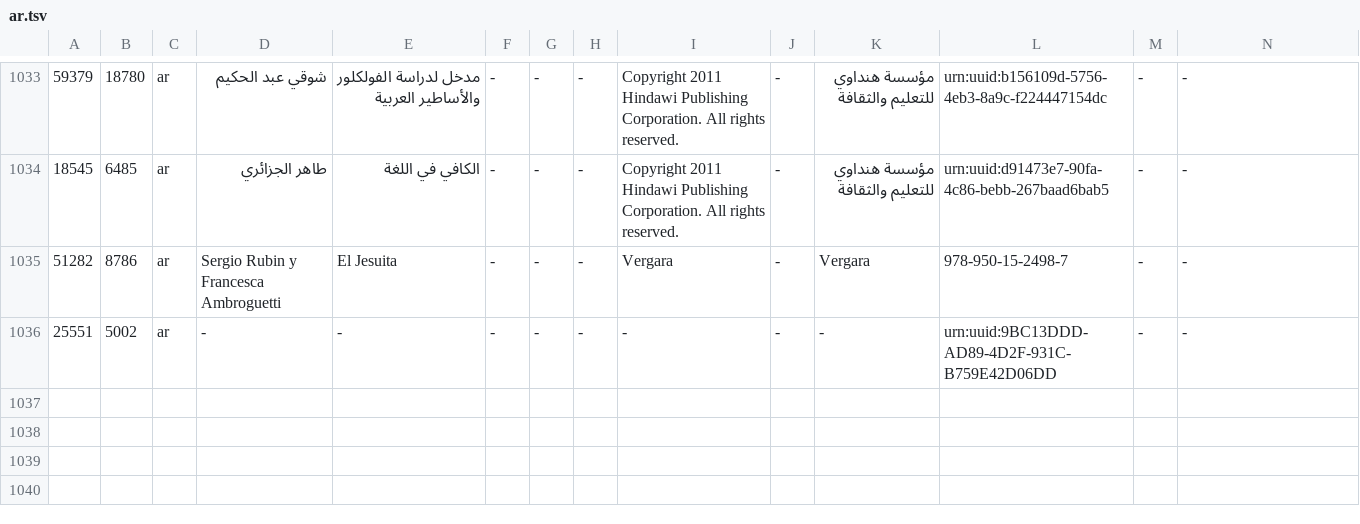
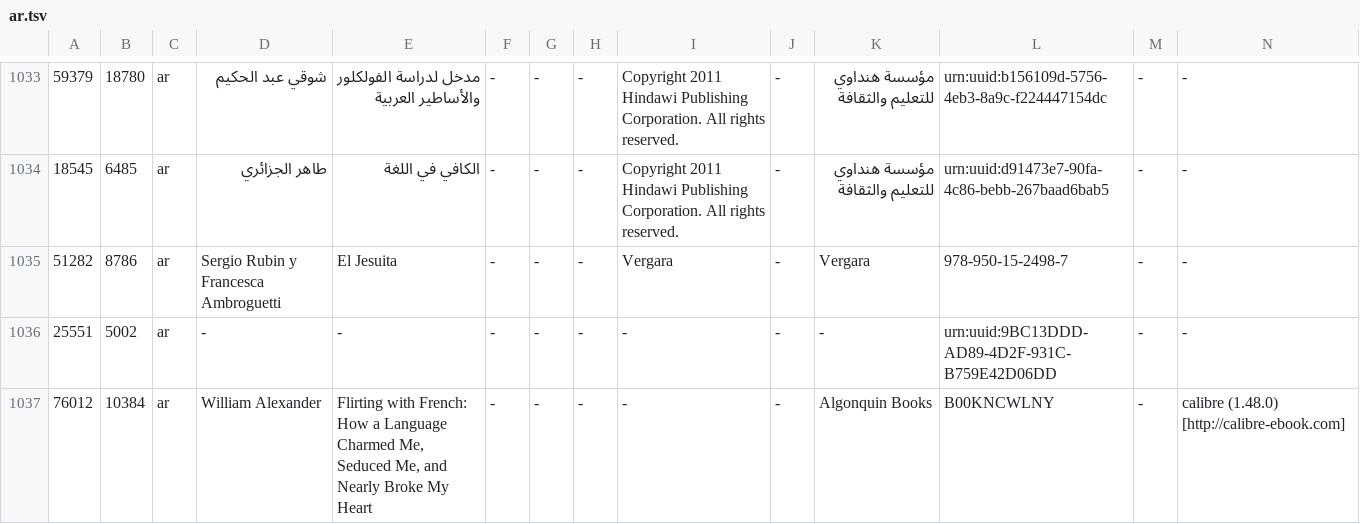
Before and after one commit to RCoeurjoly/readability-metric, a TSV file: ar.tsv, drawn as a sheet; only a part is shown, gaps mark what is left out; rows hold the shown columns only; the diff names each change by its address in the sheet, - before the commit and + after, or states it on an @@ line.

```diff
--- a/ar.tsv
+++ b/ar.tsv
+row 1037: 76012 | 10384 | ar | William Alexander | Flirting with French: How a Language Charmed Me, Seduced Me, and Nearly Broke My Heart | - | - | - | - | - | Algonquin Books | B00KNCWLNY | - | calibre (1.48.0) [http://calibre-ebook.com]
```
Also changed, not shown: 25 other files.
